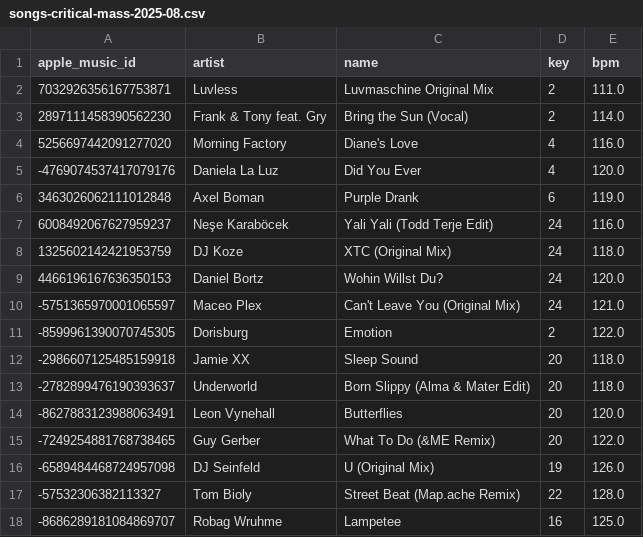
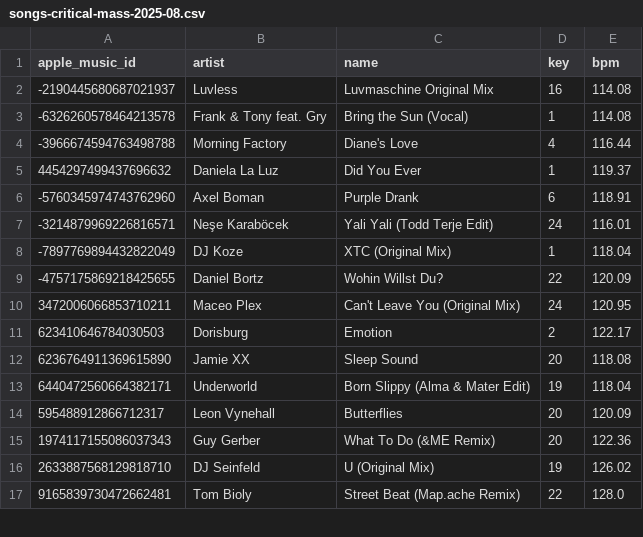
Before and after one commit to ArloL/music-stuff, a CSV file: songs-critical-mass-2025-08.csv, drawn as a sheet; only a part is shown; the diff covers the shown part only.

Commit message:
update

```diff
--- a/songs-critical-mass-2025-08.csv
+++ b/songs-critical-mass-2025-08.csv
@@ -1,18 +1,17 @@
 apple_music_id,artist,name,key,bpm
-7032926356167753871,Luvless,Luvmaschine Original Mix,2,111.0
-2897111458390562230,Frank & Tony feat. Gry,Bring the Sun (Vocal),2,114.0
-5256697442091277020,Morning Factory,Diane's Love,4,116.0
--4769074537417079176,Daniela La Luz,Did You Ever,4,120.0
-3463026062111012848,Axel Boman,Purple Drank,6,119.0
-6008492067627959237,Neşe Karaböcek,Yali Yali (Todd Terje Edit),24,116.0
-1325602142421953759,DJ Koze,XTC (Original Mix),24,118.0
-4466196167636350153,Daniel Bortz,Wohin Willst Du?,24,120.0
--5751365970001065597,Maceo Plex,Can't Leave You (Original Mix),24,121.0
--8599961390070745305,Dorisburg,Emotion,2,122.0
--2986607125485159918,Jamie XX,Sleep Sound,20,118.0
--2782899476190393637,Underworld,Born Slippy (Alma & Mater Edit),20,118.0
--8627883123988063491,Leon Vynehall,Butterflies,20,120.0
--7249254881768738465,Guy Gerber,What To Do (&ME Remix),20,122.0
--6589484468724957098,DJ Seinfeld,U (Original Mix),19,126.0
--57532306382113327,Tom Bioly,Street Beat (Map.ache Remix),22,128.0
--8686289181084869707,Robag Wruhme,Lampetee,16,125.0
+-2190445680687021937,Luvless,Luvmaschine Original Mix,16,114.08
+-6326260578464213578,Frank & Tony feat. Gry,Bring the Sun (Vocal),1,114.08
+-3966674594763498788,Morning Factory,Diane's Love,4,116.44
+4454297499437696632,Daniela La Luz,Did You Ever,1,119.37
+-5760345974743762960,Axel Boman,Purple Drank,6,118.91
+-3214879969226816571,Neşe Karaböcek,Yali Yali (Todd Terje Edit),24,116.01
+-7897769894432822049,DJ Koze,XTC (Original Mix),1,118.04
+-4757175869218425655,Daniel Bortz,Wohin Willst Du?,22,120.09
+3472006066853710211,Maceo Plex,Can't Leave You (Original Mix),24,120.95
+623410646784030503,Dorisburg,Emotion,2,122.17
+6236764911369615890,Jamie XX,Sleep Sound,20,118.08
+6440472560664382171,Underworld,Born Slippy (Alma & Mater Edit),19,118.04
+595488912866712317,Leon Vynehall,Butterflies,20,120.09
+1974117155086037343,Guy Gerber,What To Do (&ME Remix),20,122.36
+2633887568129818710,DJ Seinfeld,U (Original Mix),19,126.02
+9165839730472662481,Tom Bioly,Street Beat (Map.ache Remix),22,128.0
```
Also changed, not shown: 10 added rows, 4 removed rows and 6 edited cells elsewhere in this file.
